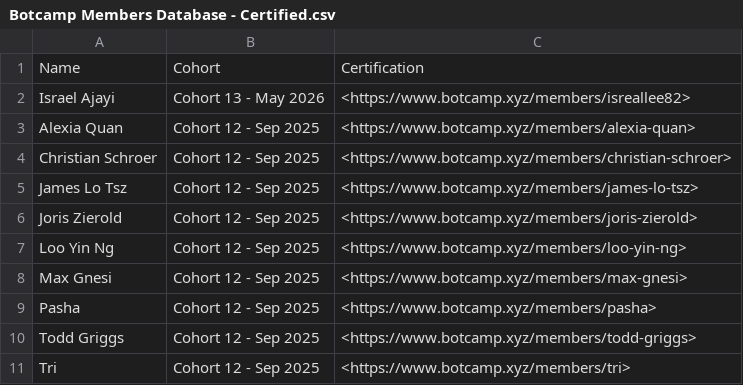
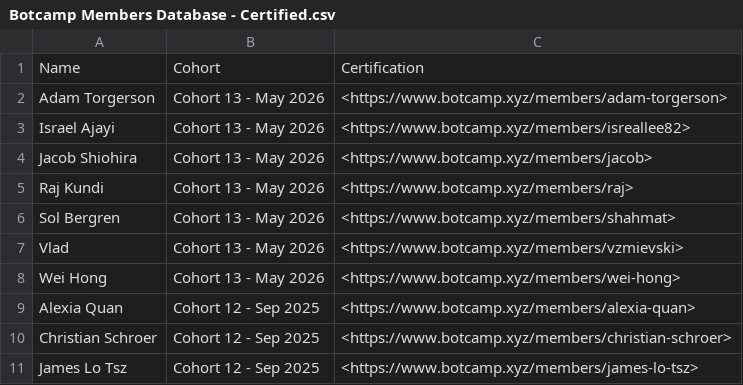
Before and after one commit to hummingbot/hummingbot-site, a CSV file: docs/community/Botcamp Members Database - Certified.csv, drawn as a sheet; only a part is shown; the shorter side is filled out with more unchanged rows.

Commit message:
community: add 6 more Cohort 13 certified developers
Cohort 13 strategy authors that now have profile slugs on Botcamp:
Adam Torgerson, Jacob Shiohira, Raj Kundi, Sol Bergren, Vlad, Wei Hong.
James LO is already in the list under Cohort 12.

Update headline to 103 certified developers across 13 cohorts.

```diff
--- a/docs/community/Botcamp Members Database - Certified.csv
+++ b/docs/community/Botcamp Members Database - Certified.csv
@@ -1,3 +1,9 @@
 Name,Cohort,Certification
+Adam Torgerson,Cohort 13 - May 2026,<https://www.botcamp.xyz/members/adam-torgerson>
 Israel Ajayi,Cohort 13 - May 2026,<https://www.botcamp.xyz/members/isreallee82>
+Jacob Shiohira,Cohort 13 - May 2026,<https://www.botcamp.xyz/members/jacob>
+Raj Kundi,Cohort 13 - May 2026,<https://www.botcamp.xyz/members/raj>
+Sol Bergren,Cohort 13 - May 2026,<https://www.botcamp.xyz/members/shahmat>
+Vlad,Cohort 13 - May 2026,<https://www.botcamp.xyz/members/vzmievski>
+Wei Hong,Cohort 13 - May 2026,<https://www.botcamp.xyz/members/wei-hong>
 Alexia Quan,Cohort 12 - Sep 2025,<https://www.botcamp.xyz/members/alexia-quan>
```
Also changed, not shown: 1 other file.
